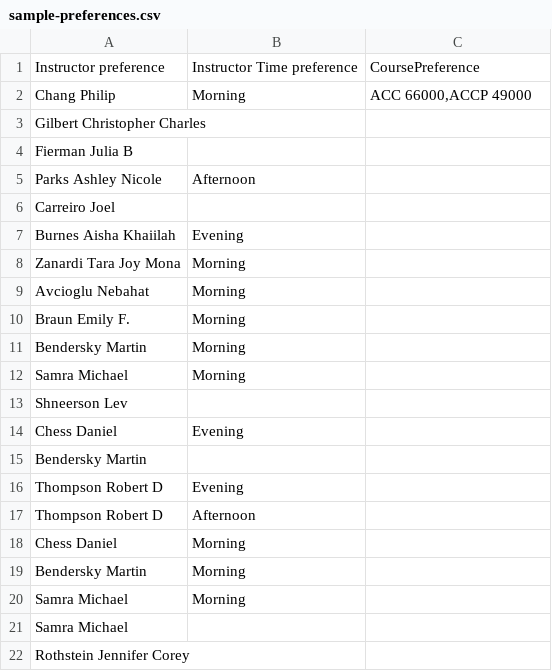
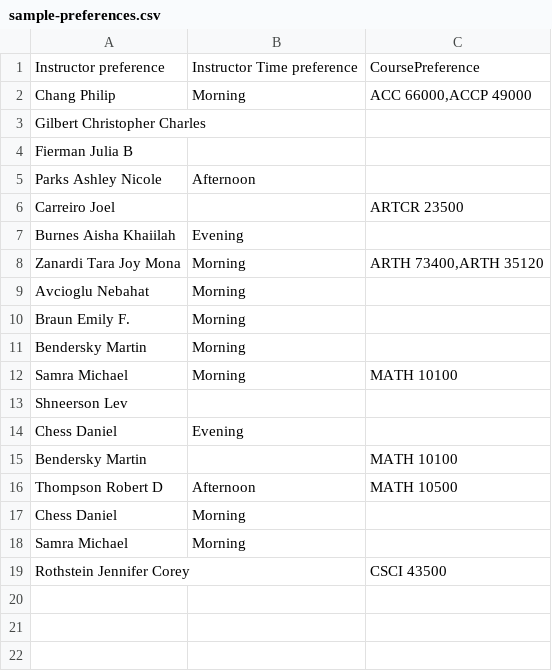
Before and after one commit to jkelaty/course-scheduling, a CSV file: course-scheduling/public/templates/sample-preferences.csv, drawn as a sheet.

```diff
--- a/course-scheduling/public/templates/sample-preferences.csv
+++ b/course-scheduling/public/templates/sample-preferences.csv
@@ -5,5 +5,5 @@ Fierman Julia B,,
 Parks Ashley Nicole,Afternoon,
-Carreiro Joel,,
+Carreiro Joel,,ARTCR 23500
 Burnes Aisha Khaiilah,Evening,
-Zanardi Tara Joy Mona,Morning,
+Zanardi Tara Joy Mona,Morning,"ARTH 73400,ARTH 35120"
 Avcioglu Nebahat,Morning,
@@ -11,12 +11,9 @@ Braun Emily F.,Morning,
 Bendersky Martin,Morning,
-Samra Michael,Morning,
+Samra Michael,Morning,MATH 10100
 Shneerson Lev,,
 Chess Daniel,Evening,
-Bendersky Martin,,
-Thompson Robert D,Evening,
-Thompson Robert D,Afternoon,
+Bendersky Martin,,MATH 10100
+Thompson Robert D,Afternoon,MATH 10500
 Chess Daniel,Morning,
-Bendersky Martin,Morning,
 Samra Michael,Morning,
-Samra Michael,,
-Rothstein Jennifer Corey,,
+Rothstein Jennifer Corey,,CSCI 43500
```
Also changed, not shown: src/largeSetPreference.csv, src/smallSet.csv, 43 other files.
